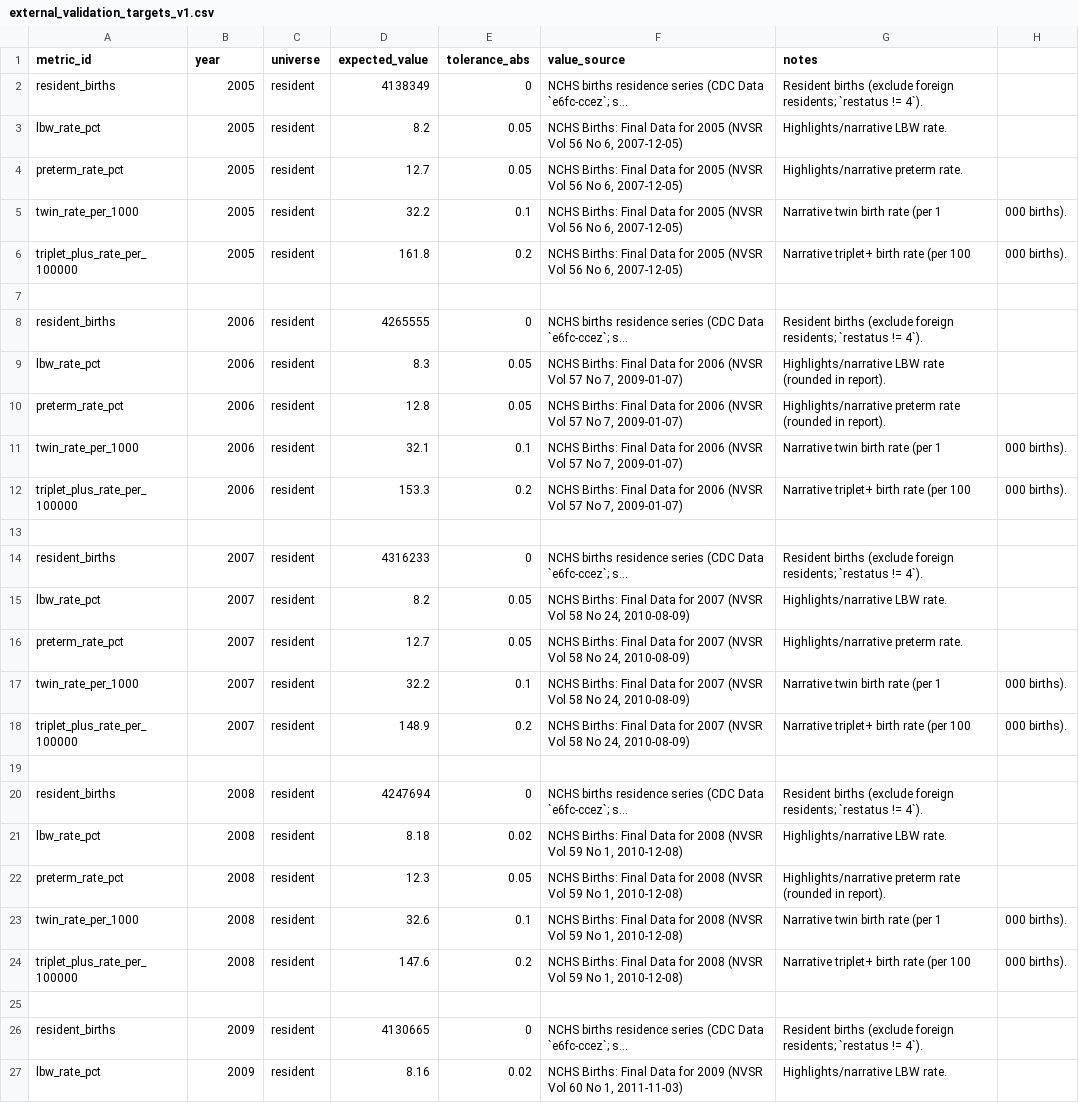
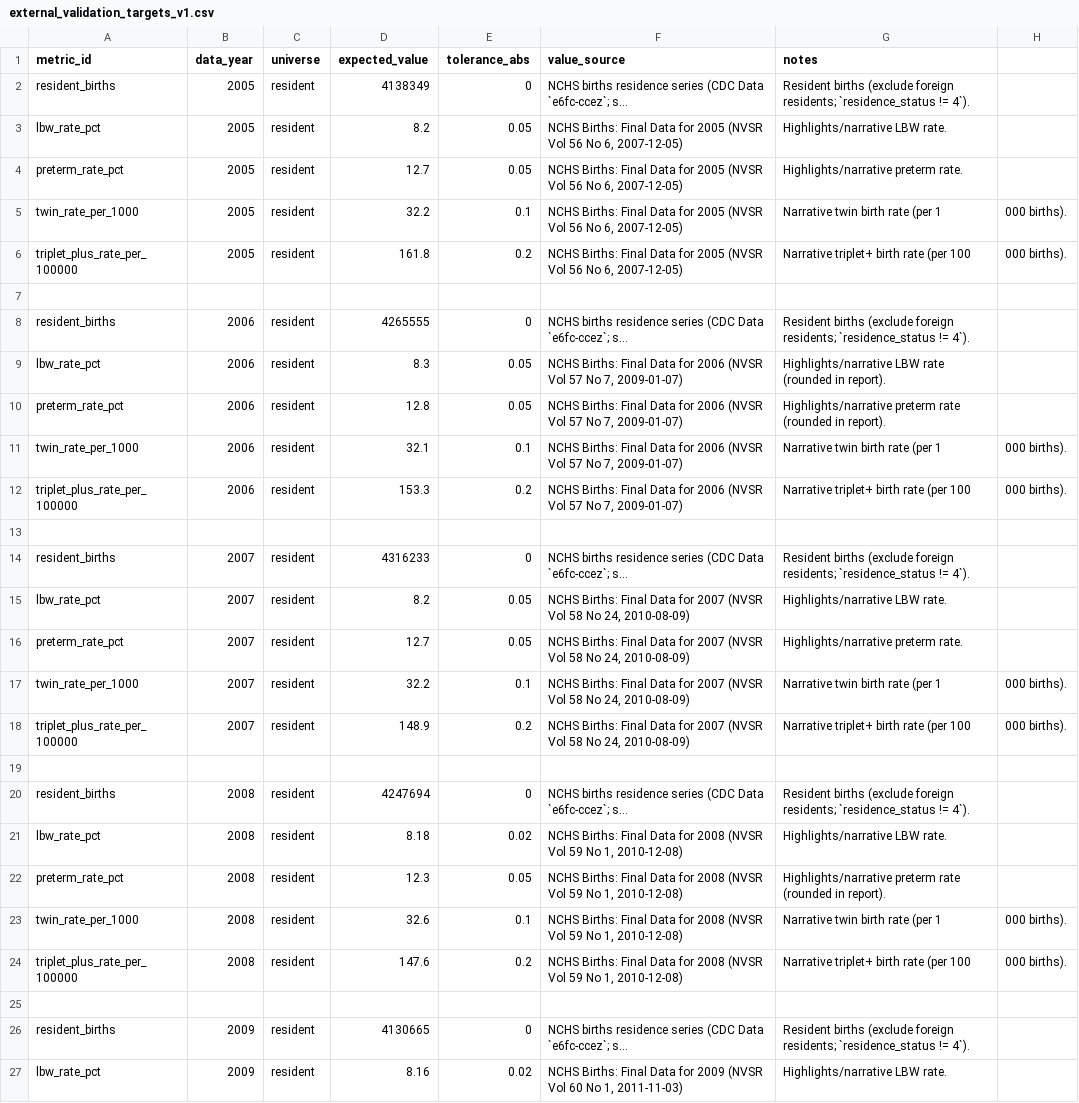
Before and after one commit to yoelplutchok/vital-statistics-harmonization, a CSV file: natality/metadata/external_validation_targets_v1.csv, drawn as a sheet; only a part is shown; long unchanged cells end in …; the diff covers the shown part only; the diff names each change by its address in the sheet, - before the commit and + after, or states it on an @@ line.

Commit message:
natality v2.8.0 sync: rename 4 columns to canonical cross-product names
Sync from natality build dir (commit 6837b34) to monorepo natality/ subdir per
KICKOFF.md sequence step 1 (plan step 12 of 14). Renames year→data_year,
restatus→residence_status, maternal_race_bridged4→maternal_race_bridged,
maternal_hispanic_origin→hispanic_origin across schema, scripts, docs, and
regenerated validation outputs. 23 files, 116 ins / 116 dels — pure renames.
NVSR gates passed pre-sync (V1 183/183 byte-exact; V3 33+2-diff per Task 6
canonical framing). See RECEIPT to be written at plan step 14.

```diff
--- a/natality/metadata/external_validation_targets_v1.csv
+++ b/natality/metadata/external_validation_targets_v1.csv
-B1: year
+B1: data_year
-G2 (notes): …foreign residents; `restatus != 4`).
+G2 (notes): …foreign residents; `residence_status != 4`).
-G8 (notes): …foreign residents; `restatus != 4`).
+G8 (notes): …foreign residents; `residence_status != 4`).
-G14 (notes): …foreign residents; `restatus != 4`).
+G14 (notes): …foreign residents; `residence_status != 4`).
-G20 (notes): …foreign residents; `restatus != 4`).
+G20 (notes): …foreign residents; `residence_status != 4`).
-G26 (notes): …foreign residents; `restatus != 4`).
+G26 (notes): …foreign residents; `residence_status != 4`).
```
Also changed, not shown: 6 edited cells elsewhere in this file, natality/metadata/external_validation_targets_v3_linked.csv, natality/metadata/harmonized_schema.csv, 20 other files.
